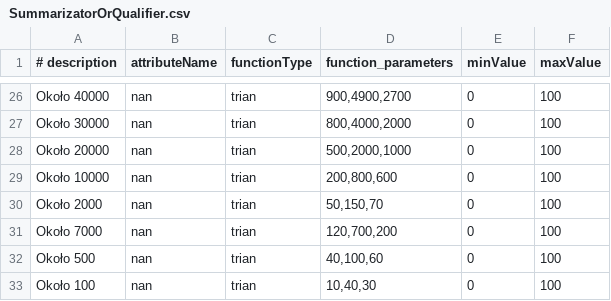
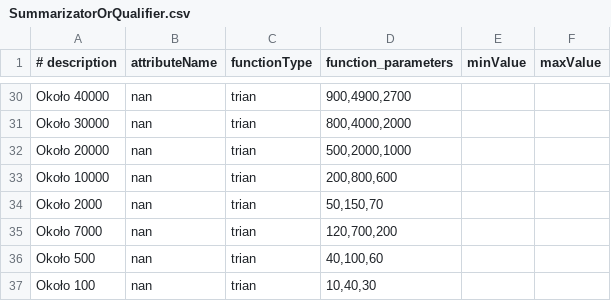
Before and after one commit to jarkuszynski/Linguistic_Summarization, a CSV file: SummarizatorOrQualifier.csv, drawn as a sheet; only a part is shown, gaps mark what is left out; addresses are those after the commit; the diff covers the shown part only; the diff names each change by its address in the sheet, - before the commit and + after, or states it on an @@ line.

```diff
--- a/SummarizatorOrQualifier.csv
+++ b/SummarizatorOrQualifier.csv
-E30:E37 (minValue): 0
+E30:E37 (minValue): (empty)
-F30:F37 (maxValue): 100
+F30:F37 (maxValue): (empty)
```
Also changed, not shown: 12 added rows, 8 removed rows and 30 edited cells elsewhere in this file, 2 other files.
